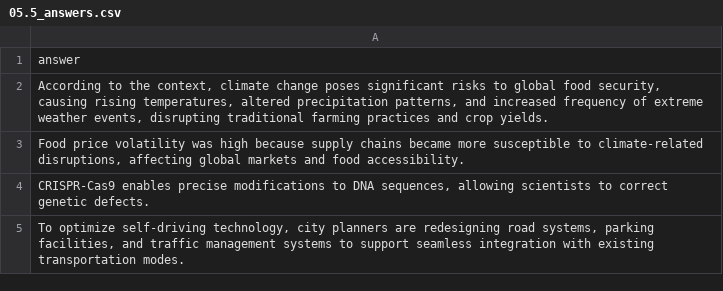
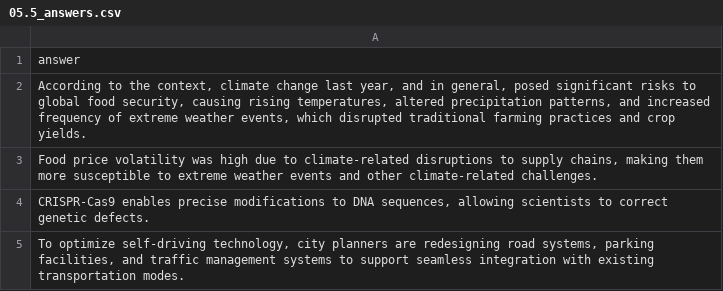
Before and after one commit to Python-Test-Engineer/eval-framework, a CSV file: src/case_study5/rag/chromadb_rag/05.5_answers.csv, drawn as a sheet.

```diff
--- a/src/case_study5/rag/chromadb_rag/05.5_answers.csv
+++ b/src/case_study5/rag/chromadb_rag/05.5_answers.csv
@@ -1,4 +1,4 @@
 answer
-"According to the context, climate change poses significant risks to global food security, causing rising temperatures, altered precipitation patterns, and increased frequency of extreme weather events, disrupting traditional farming practices and crop yields."
-"Food price volatility was high because supply chains became more susceptible to climate-related disruptions, affecting global markets and food accessibility."
+"According to the context, climate change last year, and in general, posed significant risks to global food security, causing rising temperatures, altered precipitation patterns, and increased frequency of extreme weather events, which disrupted traditional farming practices and crop yields."
+"Food price volatility was high due to climate-related disruptions to supply chains, making them more susceptible to extreme weather events and other climate-related challenges."
 "CRISPR-Cas9 enables precise modifications to DNA sequences, allowing scientists to correct genetic defects."
```
Also changed, not shown: src/case_study5/rag/chromadb_rag/05.2_documents.csv, 32 other files.
